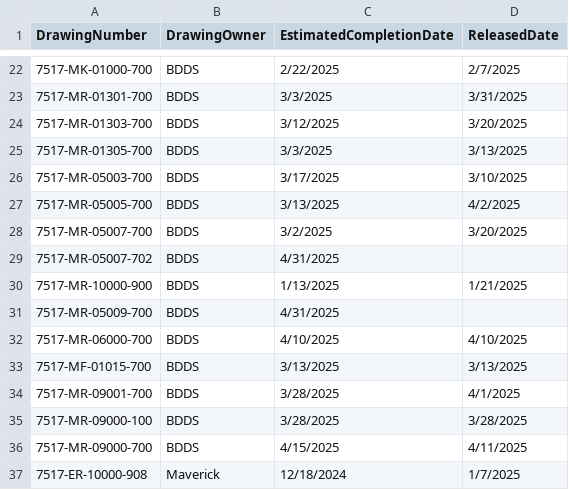
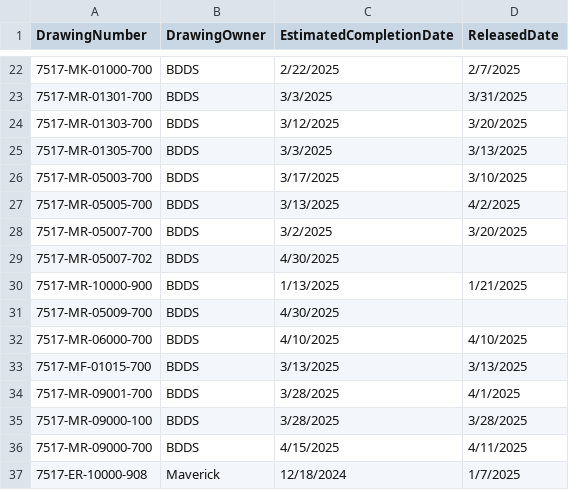
Before and after one commit to Reimanns/Project-Specific-Tracking, a CSV file: drawings.csv, drawn as a sheet; only a part is shown, gaps mark what is left out.

Commit message:
Update drawings.csv

```diff
--- a/drawings.csv
+++ b/drawings.csv
@@ -28,5 +28,5 @@ DrawingNumber,DrawingOwner,EstimatedCompletionDate,ReleasedDate
 7517-MR-05007-700,BDDS,3/2/2025,3/20/2025
-7517-MR-05007-702,BDDS,4/31/2025,
+7517-MR-05007-702,BDDS,4/30/2025,
 7517-MR-10000-900,BDDS,1/13/2025,1/21/2025
-7517-MR-05009-700,BDDS,4/31/2025,
+7517-MR-05009-700,BDDS,4/30/2025,
 7517-MR-06000-700,BDDS,4/10/2025,4/10/2025
```
